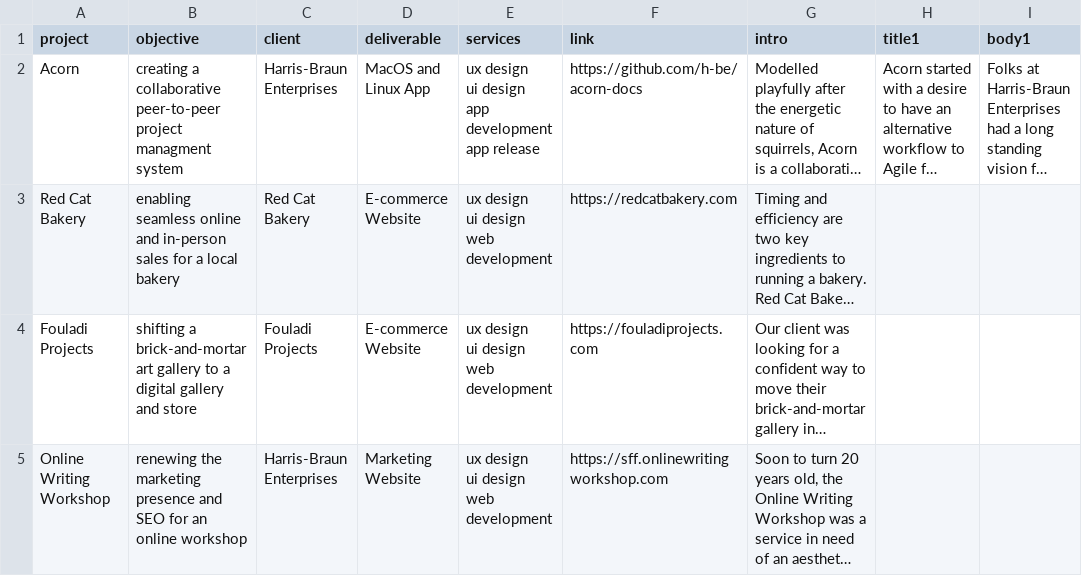
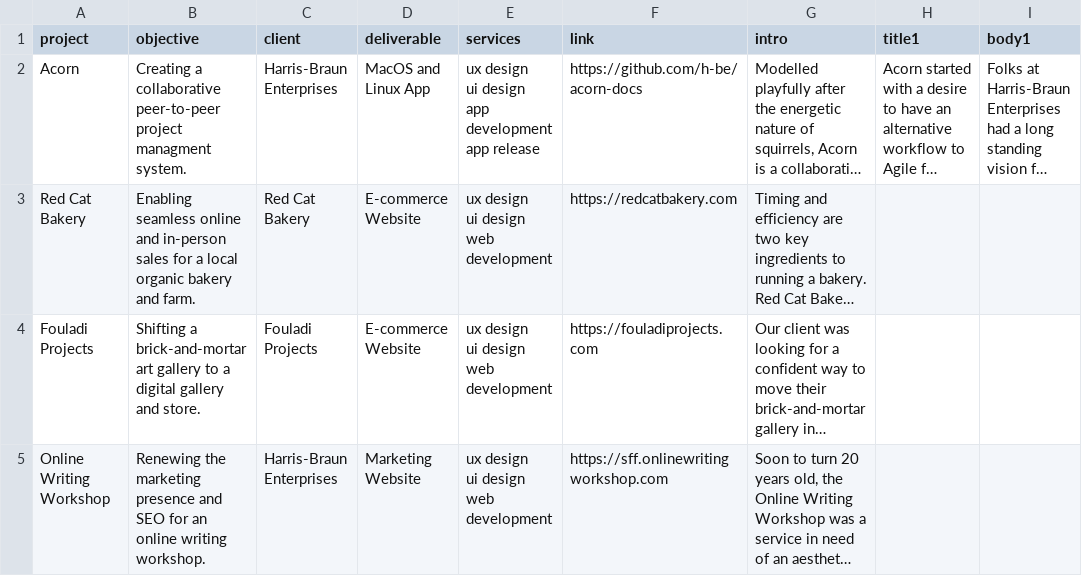
Before and after one commit to Sprillow/sprillow-website, a CSV file: content/portfolio.csv, drawn as a sheet; only a part is shown; long unchanged cells end in …; the diff names each change by its address in the sheet, - before the commit and + after, or states it on an @@ line.

```diff
--- a/content/portfolio.csv
+++ b/content/portfolio.csv
-B2 (objective): creating a collaborative peer-to-peer project managment system
+B2 (objective): Creating a collaborative peer-to-peer project managment system.
-B3 (objective): enabling seamless online and in-person sales for a local bakery
+B3 (objective): Enabling seamless online and in-person sales for a local organic bakery and farm.
-B4 (objective): shifting a brick-and-mortar art gallery to a digital gallery and store
+B4 (objective): Shifting a brick-and-mortar art gallery to a digital gallery and store.
-B5 (objective): renewing the marketing presence and SEO for an online workshop
+B5 (objective): Renewing the marketing presence and SEO for an online writing workshop.
```
Also changed, not shown: 15 other files.
